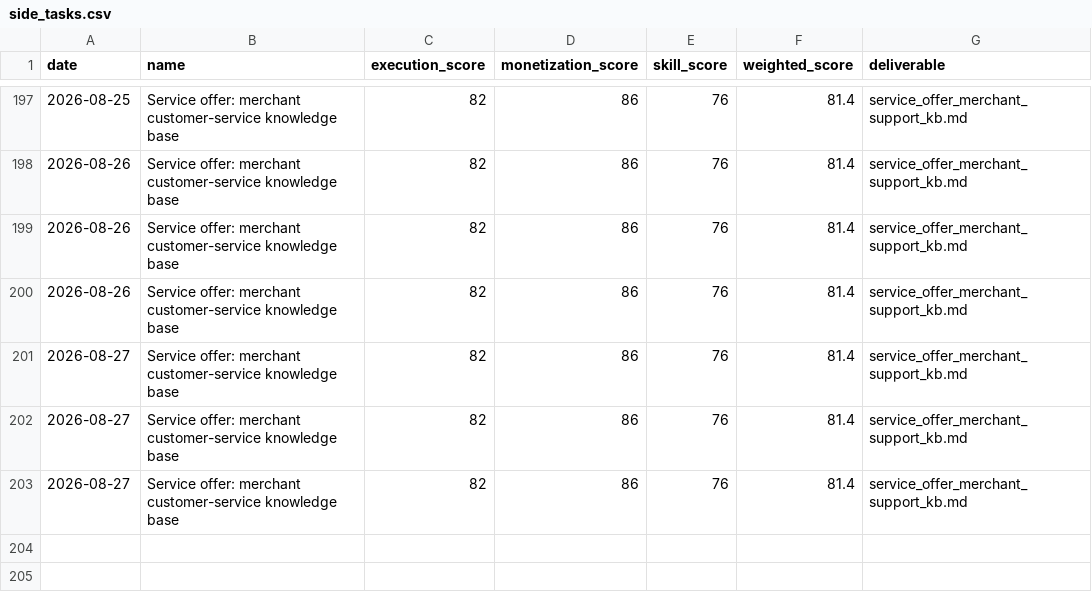
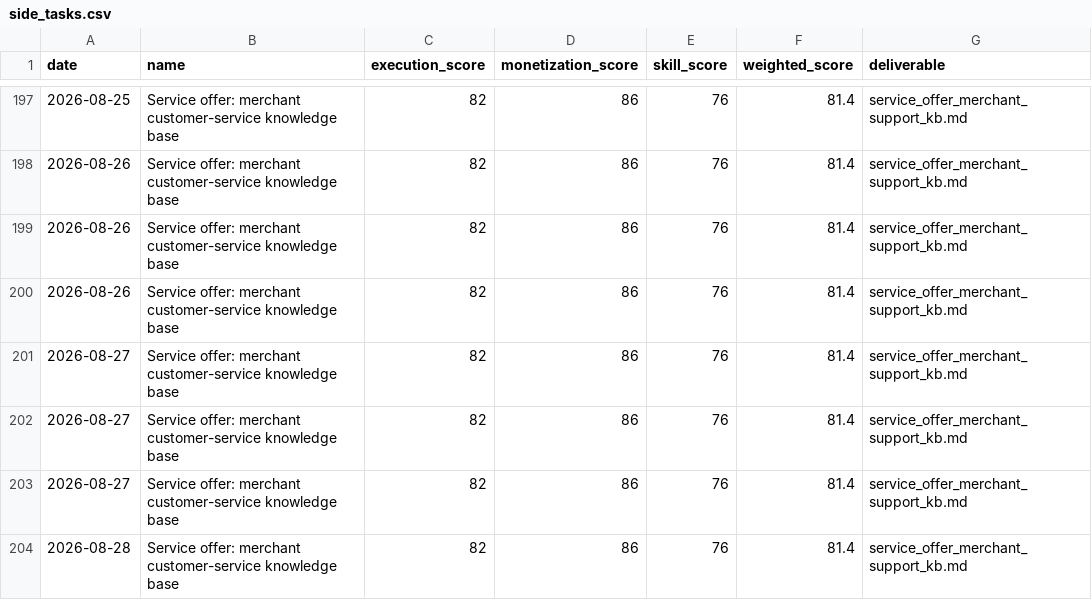
Before and after one commit to jiangrong866-ctrl/ai-career-os, a CSV file: data/side_business/side_tasks.csv, drawn as a sheet; only a part is shown, gaps mark what is left out; the diff names each change by its address in the sheet, - before the commit and + after, or states it on an @@ line.

```diff
--- a/data/side_business/side_tasks.csv
+++ b/data/side_business/side_tasks.csv
+row 204: 2026-08-28 | Service offer: merchant customer-service knowledge base | 82 | 86 | 76 | 81.4 | service_offer_merchant_support_kb.md
```
Also changed, not shown: data/jobs/job_scores.csv, data/learning/learning_progress.csv, 20 other files.
